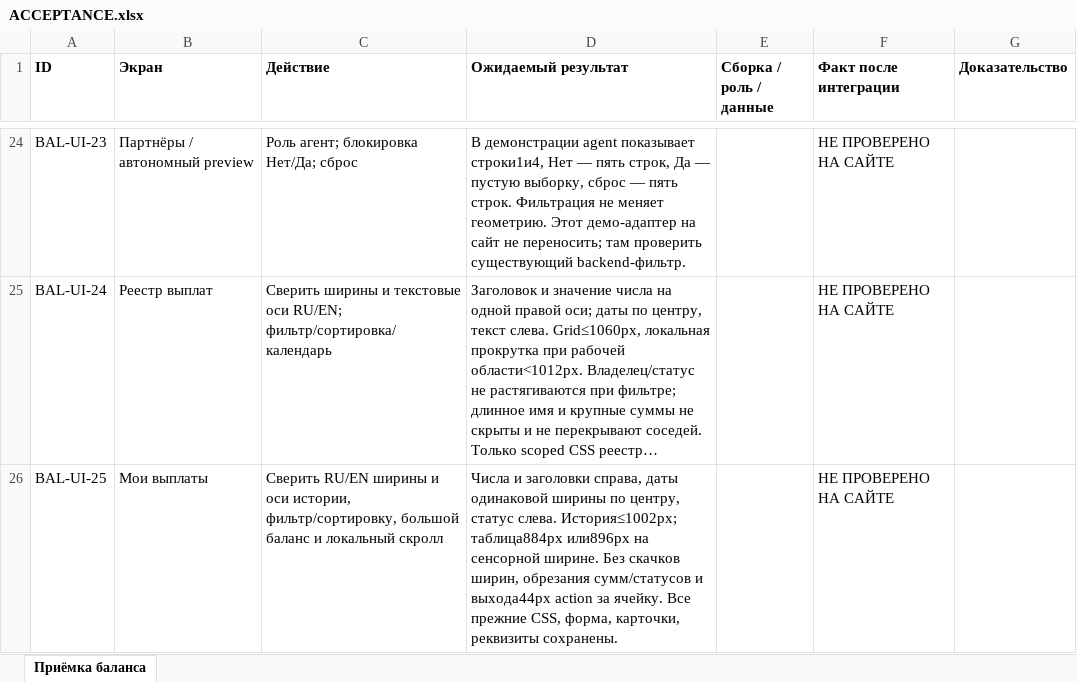
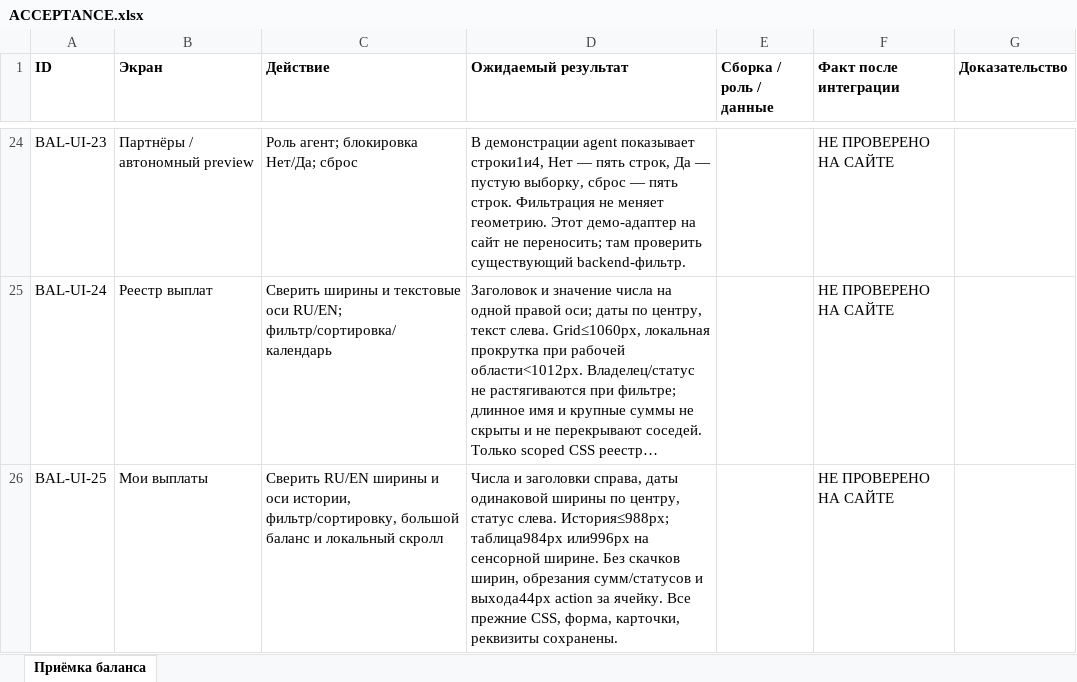
Before and after one commit to cutthreat/confideline, an Excel workbook: deliveries/balance-ui-20261025-r1/ACCEPTANCE.xlsx, sheet Приёмка баланса, drawn as a sheet; only a part is shown, gaps mark what is left out; long unchanged cells end in …; values as stored, in another font and other column widths than the file's, no borders; the diff names each change by its address in the sheet, - before the commit and + after, or states it on an @@ line.

Commit message:
Align My payouts history columns with scoped CSS and synchronize Igor package r8

```diff
--- a/deliveries/balance-ui-20261025-r1/ACCEPTANCE.xlsx (sheet Приёмка баланса)
+++ b/deliveries/balance-ui-20261025-r1/ACCEPTANCE.xlsx (sheet Приёмка баланса)
-D26 (Ожидаемый результат): …статус слева. История≤1002px; таблица884px или896px на сенсорной…
+D26 (Ожидаемый результат): …статус слева. История≤988px; таблица984px или996px на сенсорной…
```
Also changed, not shown: 33 other files.
